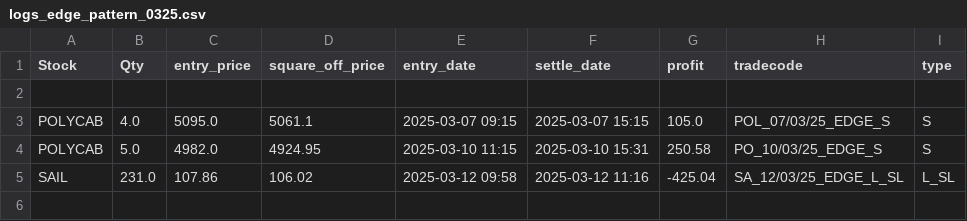
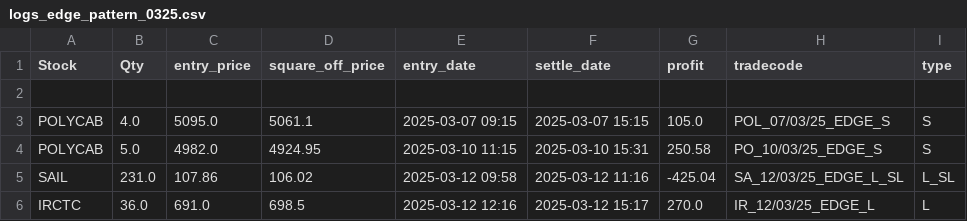
Before and after one commit to ANANTKACHOLIA/portfolio_data, a CSV file: logs_edge_pattern_0325.csv, drawn as a sheet; the diff names each change by its address in the sheet, - before the commit and + after, or states it on an @@ line.

Commit message:
Replace CSV file

```diff
--- a/logs_edge_pattern_0325.csv
+++ b/logs_edge_pattern_0325.csv
+row 6: IRCTC | 36.0 | 691.0 | 698.5 | 2025-03-12 12:16 | 2025-03-12 15:17 | 270.0 | IR_12/03/25_EDGE_L | L
```
